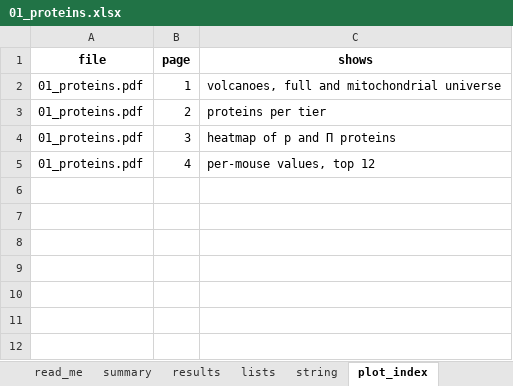
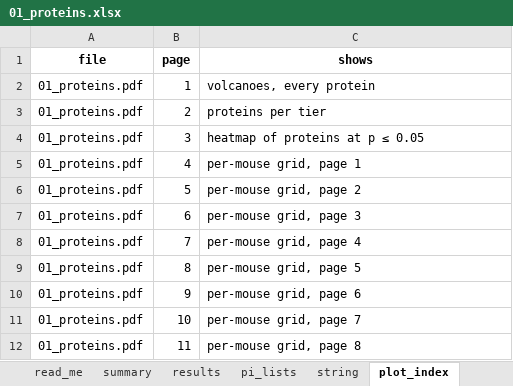
Before and after one commit to Dustyn-T-Lewis/PAS_2026, an Excel workbook: 01_Female/01_Proteins/c_data/01_proteins.xlsx, sheet plot_index, drawn as a sheet; values as stored, in another font and other column widths than the file's, no borders; the diff names each change by its address in the sheet, - before the commit and + after, or states it on an @@ line.

```diff
--- a/01_Female/01_Proteins/c_data/01_proteins.xlsx (sheet plot_index)
+++ b/01_Female/01_Proteins/c_data/01_proteins.xlsx (sheet plot_index)
-sheet tab: lists
+sheet tab: pi_lists
-C2 (shows): volcanoes, full and mitochondrial universe
+C2 (shows): volcanoes, every protein
-C4 (shows): heatmap of p and Π proteins
+C4 (shows): heatmap of proteins at p ≤ 0.05
-C5 (shows): per-mouse values, top 12
+C5 (shows): per-mouse grid, page 1
+row 6: 01_proteins.pdf | 5 | per-mouse grid, page 2
+row 7: 01_proteins.pdf | 6 | per-mouse grid, page 3
+row 8: 01_proteins.pdf | 7 | per-mouse grid, page 4
+row 9: 01_proteins.pdf | 8 | per-mouse grid, page 5
+row 10: 01_proteins.pdf | 9 | per-mouse grid, page 6
+row 11: 01_proteins.pdf | 10 | per-mouse grid, page 7
+row 12: 01_proteins.pdf | 11 | per-mouse grid, page 8
```
Also changed, not shown: sheet results, sheet pi_lists, sheet string, sheet read_me, sheet summary, sheet input_manifest, 01_Female/02_Pathways/c_data/02_pathways.xlsx, 01_Female/04_Classification/c_data/04_classification.xlsx, 15 other files.
